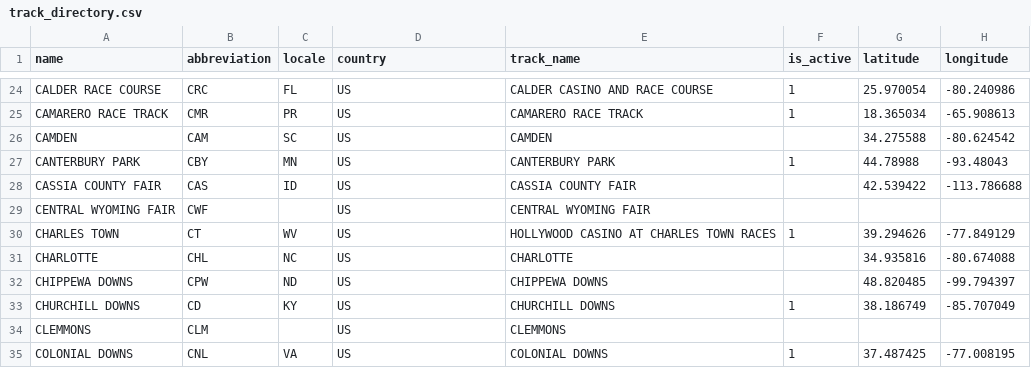
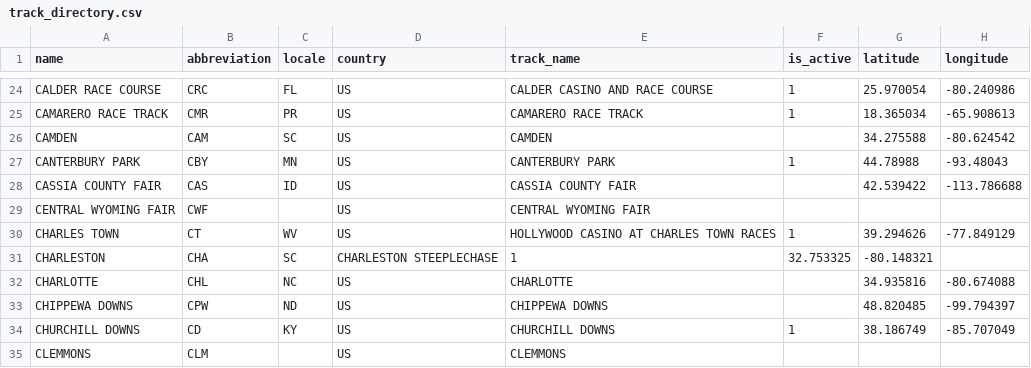
Before and after one commit to cmiller01/horse-racing-data, a CSV file: track_directory/track_directory.csv, drawn as a sheet; only a part is shown, gaps mark what is left out; the shorter side is filled out with more unchanged rows.

Commit message:
Add CHA
Adding Charlston course: http://steeplechaseofcharleston.com/at-a-glance/ & http://www.equibase.com/profiles/Results.cfm?type=Track&trk=CHA&cy=USA

```diff
--- a/track_directory/track_directory.csv
+++ b/track_directory/track_directory.csv
@@ -30,2 +30,3 @@ CENTRAL WYOMING FAIR,CWF,,US,CENTRAL WYOMING FAIR,,,
 CHARLES TOWN,CT,WV,US,HOLLYWOOD CASINO AT CHARLES TOWN RACES,1,39.294626,-77.849129
+CHARLESTON,CHA,SC,CHARLESTON STEEPLECHASE,1,32.753325,-80.148321
 CHARLOTTE,CHL,NC,US,CHARLOTTE,,34.935816,-80.674088
```
